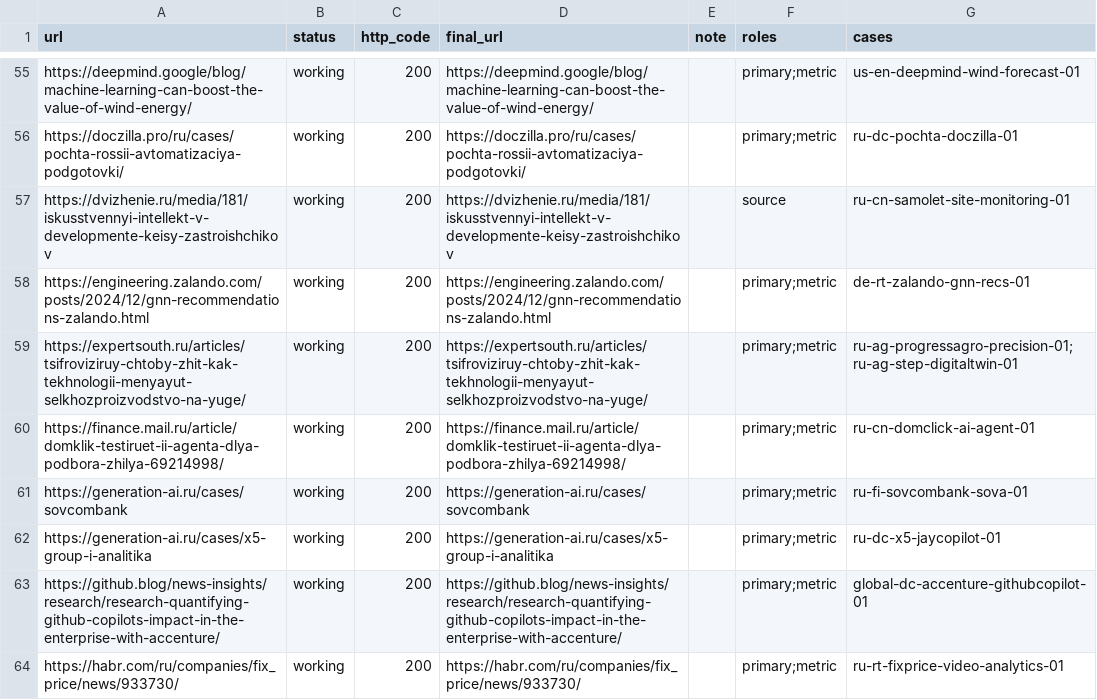
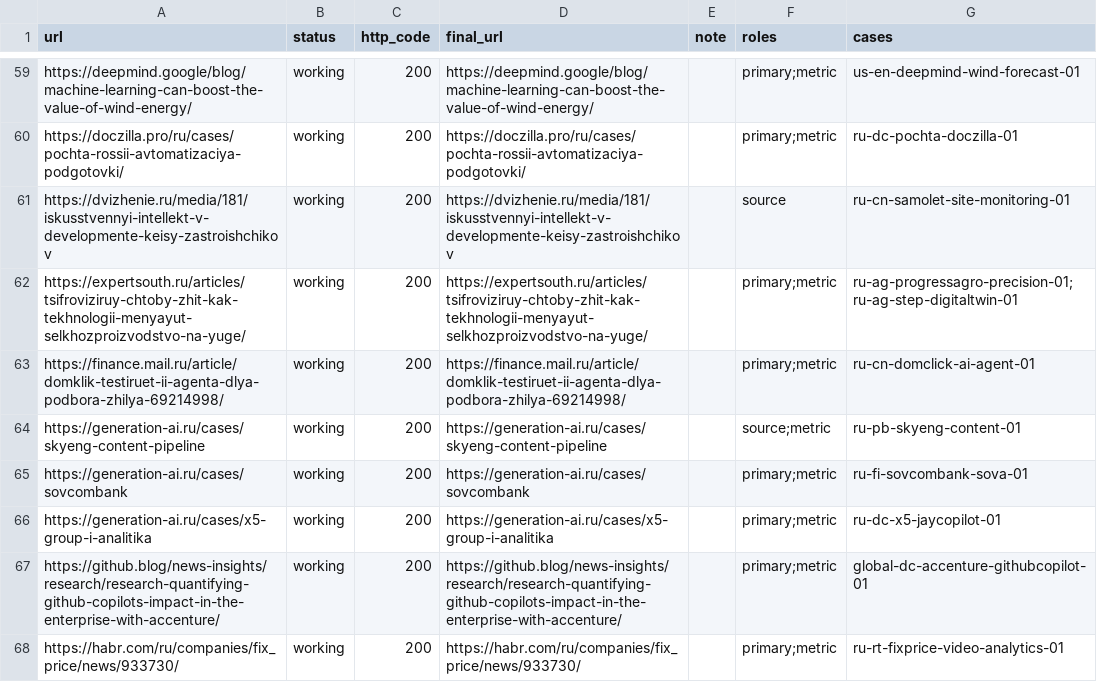
Before and after one commit to komoroshin/research, a CSV file: ai-case-library/research/link-check.csv, drawn as a sheet; only a part is shown, gaps mark what is left out; removed rows and columns are numbered as before the commit, all else as after; the diff covers the shown part only; the diff names each change by its address in the sheet, - before the commit and + after, or states it on an @@ line.

```diff
--- a/ai-case-library/research/link-check.csv
+++ b/ai-case-library/research/link-check.csv
-row 58: https://engineering.zalando.com/posts/2024/12/gnn-recommendations-zalando.html | working | 200 | https://engineering.zalando.com/posts/2024/12/gnn-recommendations-zalando.html |  | primary;metric | de-rt-zalando-gnn-recs-01
+row 64: https://generation-ai.ru/cases/skyeng-content-pipeline | working | 200 | https://generation-ai.ru/cases/skyeng-content-pipeline |  | source;metric | ru-pb-skyeng-content-01
```
Also changed, not shown: 16 added rows, 1 removed row and 3 edited cells elsewhere in this file, ai-case-library/research/raw/retail-rejected.csv, 19 other files.
